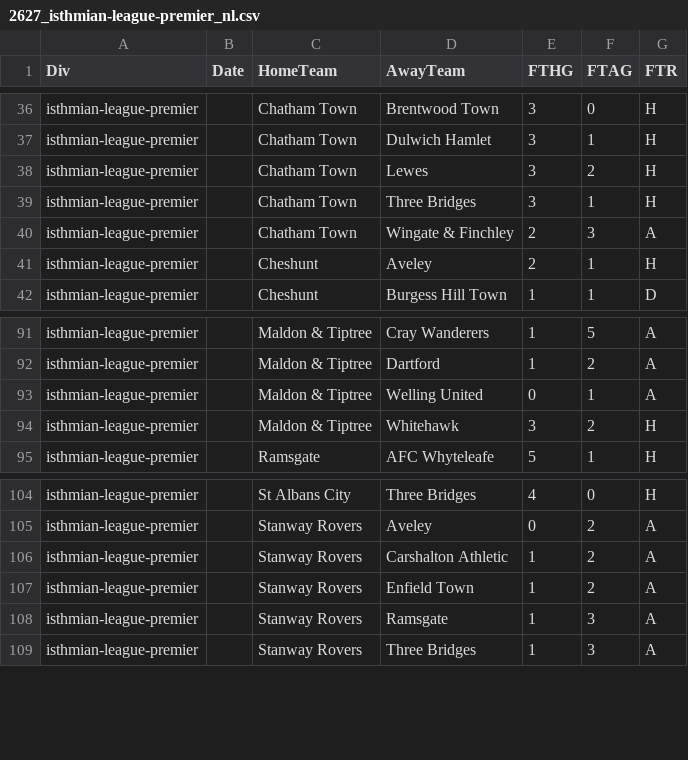
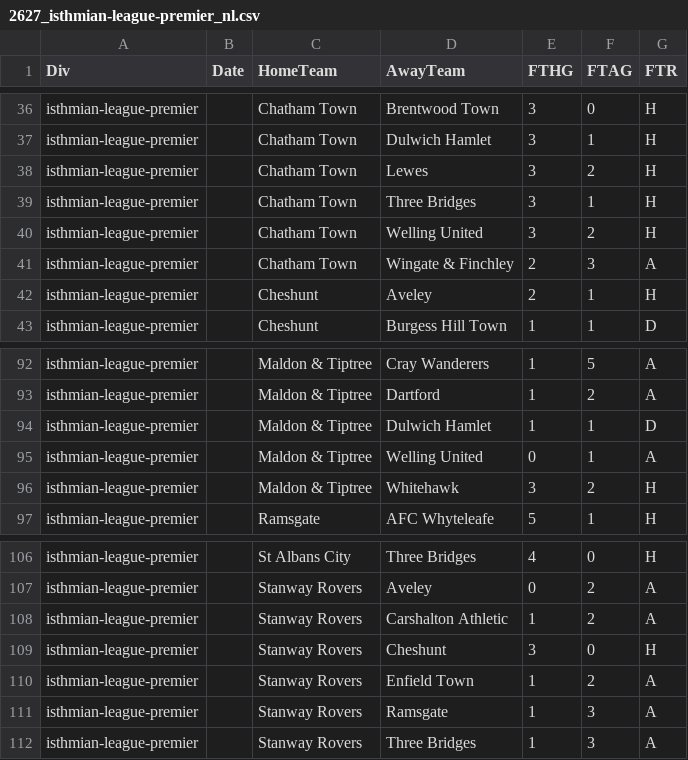
Before and after one commit to petedilworth/english-ftbl26, a CSV file: data/nonleague/2627_isthmian-league-premier_nl.csv, drawn as a sheet; only a part is shown, gaps mark what is left out; the diff names each change by its address in the sheet, - before the commit and + after, or states it on an @@ line.

```diff
--- a/data/nonleague/2627_isthmian-league-premier_nl.csv
+++ b/data/nonleague/2627_isthmian-league-premier_nl.csv
+row 40: isthmian-league-premier |  | Chatham Town | Welling United | 3 | 2 | H
+row 94: isthmian-league-premier |  | Maldon & Tiptree | Dulwich Hamlet | 1 | 1 | D
+row 109: isthmian-league-premier |  | Stanway Rovers | Cheshunt | 3 | 0 | H
```
Also changed, not shown: data/nonleague/2627_national-league-north_nl.csv, data/nonleague/2627_national-league-south_nl.csv, 3 other files.
